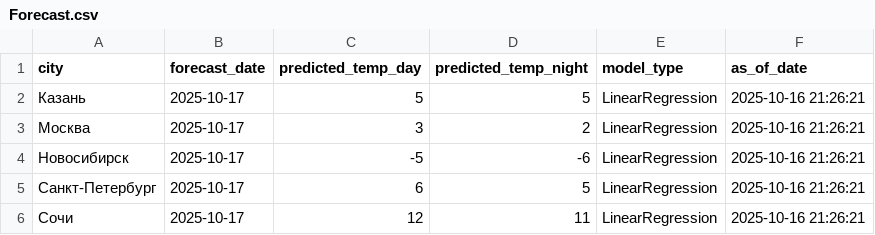
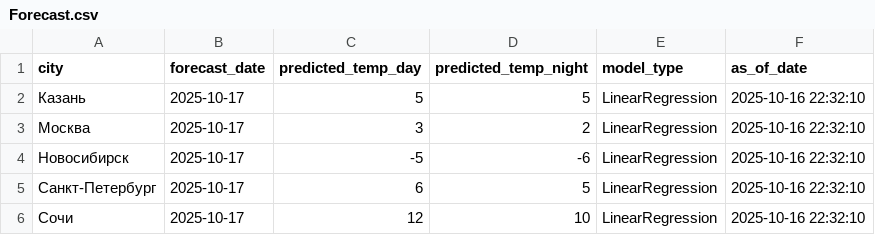
Before and after one commit to julia-JT/Weather_tourism_pipeline, a CSV file: data/models/forecast/Forecast.csv, drawn as a sheet.

```diff
--- a/data/models/forecast/Forecast.csv
+++ b/data/models/forecast/Forecast.csv
@@ -1,6 +1,6 @@
 city,forecast_date,predicted_temp_day,predicted_temp_night,model_type,as_of_date
-Казань,2025-10-17,5,5,LinearRegression,2025-10-16 21:26:21
-Москва,2025-10-17,3,2,LinearRegression,2025-10-16 21:26:21
-Новосибирск,2025-10-17,-5,-6,LinearRegression,2025-10-16 21:26:21
-Санкт-Петербург,2025-10-17,6,5,LinearRegression,2025-10-16 21:26:21
-Сочи,2025-10-17,12,11,LinearRegression,2025-10-16 21:26:21
+Казань,2025-10-17,5,5,LinearRegression,2025-10-16 22:32:10
+Москва,2025-10-17,3,2,LinearRegression,2025-10-16 22:32:10
+Новосибирск,2025-10-17,-5,-6,LinearRegression,2025-10-16 22:32:10
+Санкт-Петербург,2025-10-17,6,5,LinearRegression,2025-10-16 22:32:10
+Сочи,2025-10-17,12,10,LinearRegression,2025-10-16 22:32:10
```
Also changed, not shown: data/aggregated/city_tourism_rating.csv, data/aggregated/federal_districts_summary.csv, 19 other files.
